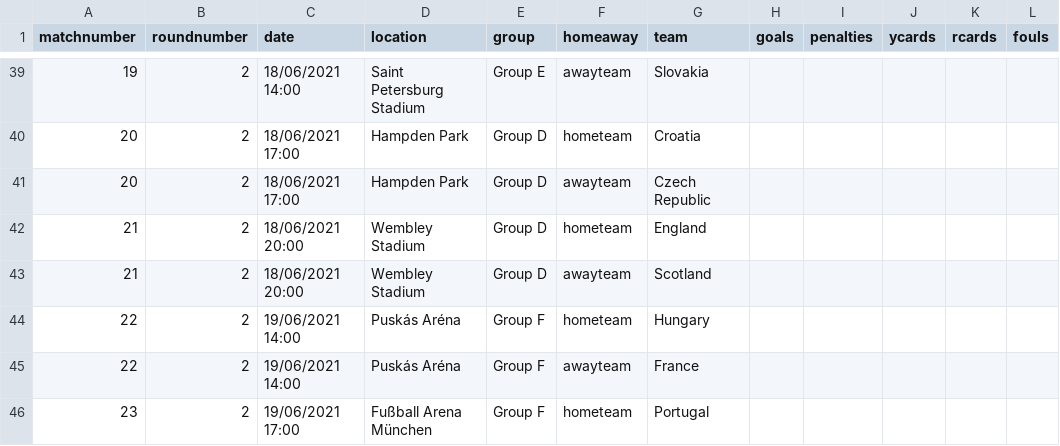
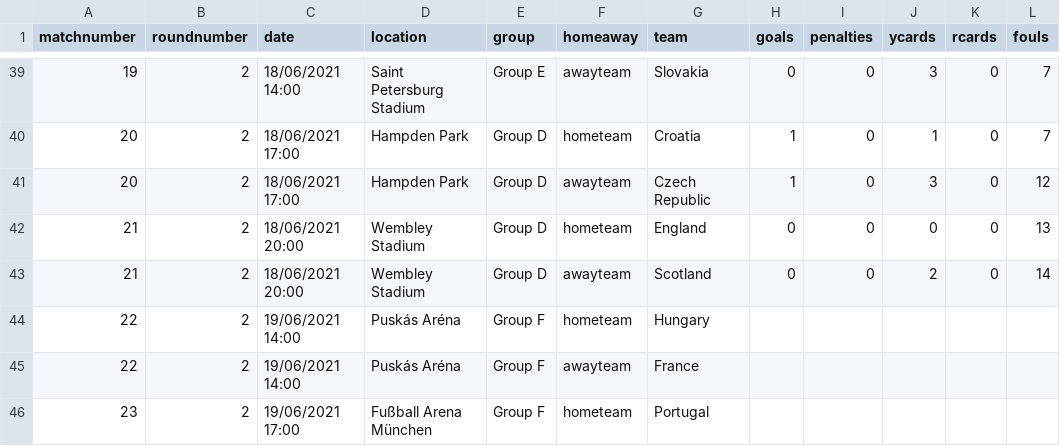
Before and after one commit to lee269/euro2020, a CSV file: data/matchdata.csv, drawn as a sheet; only a part is shown, gaps mark what is left out; the diff covers the shown part only.

```diff
--- a/data/matchdata.csv
+++ b/data/matchdata.csv
@@ -39,6 +39,6 @@ matchnumber,roundnumber,date,location,group,homeaway,team,goals,penalties,ycards
-19,2,18/06/2021 14:00,Saint Petersburg Stadium,Group E,awayteam,Slovakia,,,,,
-20,2,18/06/2021 17:00,Hampden Park,Group D,hometeam,Croatia,,,,,
-20,2,18/06/2021 17:00,Hampden Park,Group D,awayteam,Czech Republic,,,,,
-21,2,18/06/2021 20:00,Wembley Stadium,Group D,hometeam,England,,,,,
-21,2,18/06/2021 20:00,Wembley Stadium,Group D,awayteam,Scotland,,,,,
+19,2,18/06/2021 14:00,Saint Petersburg Stadium,Group E,awayteam,Slovakia,0,0,3,0,7
+20,2,18/06/2021 17:00,Hampden Park,Group D,hometeam,Croatia,1,0,1,0,7
+20,2,18/06/2021 17:00,Hampden Park,Group D,awayteam,Czech Republic,1,0,3,0,12
+21,2,18/06/2021 20:00,Wembley Stadium,Group D,hometeam,England,0,0,0,0,13
+21,2,18/06/2021 20:00,Wembley Stadium,Group D,awayteam,Scotland,0,0,2,0,14
 22,2,19/06/2021 14:00,Puskás Aréna,Group F,hometeam,Hungary,,,,,
```
Also changed, not shown: 55 edited cells elsewhere in this file, 1 other file.
